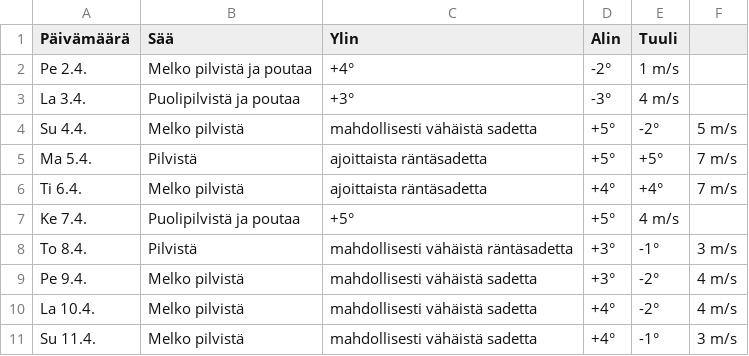
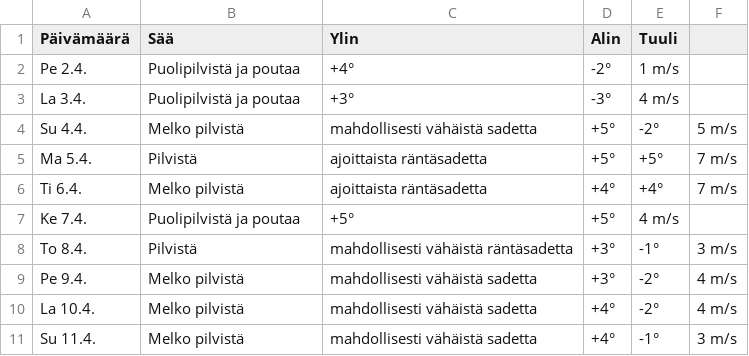
Before and after one commit to edwsqa/Crawler, a CSV file: files/WeatherKajaani.csv, drawn as a sheet.

```diff
--- a/files/WeatherKajaani.csv
+++ b/files/WeatherKajaani.csv
@@ -1,3 +1,3 @@
 Päivämäärä, Sää, Ylin, Alin, Tuuli
-Pe 2.4.,Melko pilvistä ja poutaa,+4°,-2°,1 m/s
+Pe 2.4.,Puolipilvistä ja poutaa,+4°,-2°,1 m/s
 La 3.4.,Puolipilvistä ja poutaa,+3°,-3°,4 m/s
```
Also changed, not shown: files/WeatherOulu.csv, files/products2.csv.
